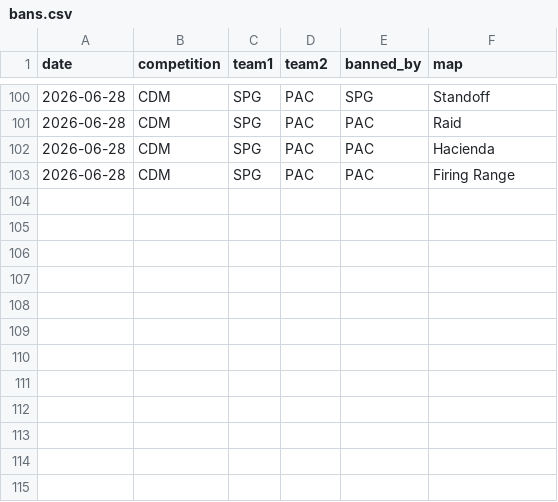
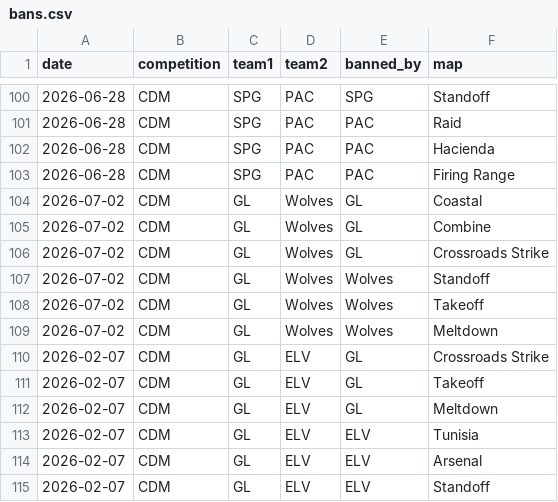
Before and after one commit to anshxl/cdm_stats, a CSV file: data/s2/bans.csv, drawn as a sheet; only a part is shown, gaps mark what is left out.

Commit message:
tournament data

```diff
--- a/data/s2/bans.csv
+++ b/data/s2/bans.csv
@@ -103 +103,13 @@ date,competition,team1,team2,banned_by,map
 2026-06-28,CDM,SPG,PAC,PAC,Firing Range
+2026-07-02,CDM,GL,Wolves,GL,Coastal
+2026-07-02,CDM,GL,Wolves,GL,Combine
+2026-07-02,CDM,GL,Wolves,GL,Crossroads Strike
+2026-07-02,CDM,GL,Wolves,Wolves,Standoff
+2026-07-02,CDM,GL,Wolves,Wolves,Takeoff
+2026-07-02,CDM,GL,Wolves,Wolves,Meltdown
+2026-02-07,CDM,GL,ELV,GL,Crossroads Strike
+2026-02-07,CDM,GL,ELV,GL,Takeoff
+2026-02-07,CDM,GL,ELV,GL,Meltdown
+2026-02-07,CDM,GL,ELV,ELV,Tunisia
+2026-02-07,CDM,GL,ELV,ELV,Arsenal
+2026-02-07,CDM,GL,ELV,ELV,Standoff
```
Also changed, not shown: data/s2/matches.csv, 1 other file.
